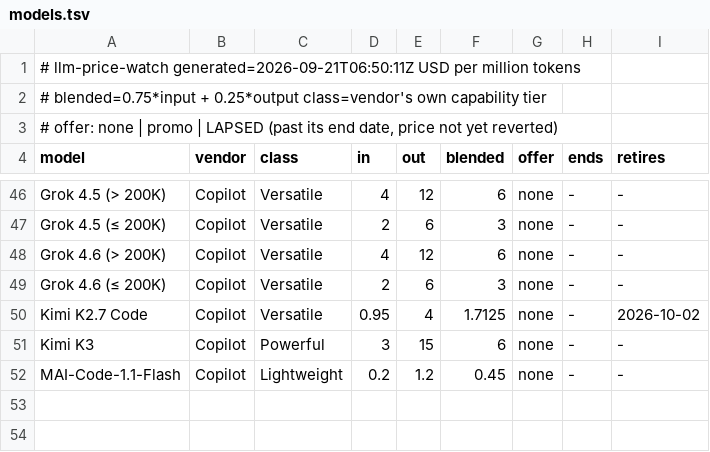
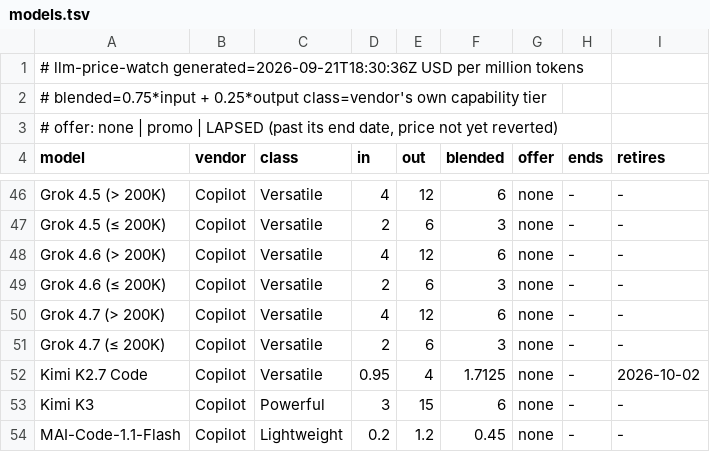
Before and after one commit to zrrbite/llm-price-watch, a TSV file: site/models.tsv, drawn as a sheet; only a part is shown, gaps mark what is left out.

```diff
--- a/site/models.tsv
+++ b/site/models.tsv
@@ -1,2 +1,2 @@
-# llm-price-watch  generated=2026-09-21T06:50:11Z  USD per million tokens
+# llm-price-watch  generated=2026-09-21T18:30:36Z  USD per million tokens
 # blended=0.75*input + 0.25*output  class=vendor's own capability tier
@@ -49,2 +49,4 @@ Grok 4.6 (> 200K)	Copilot	Versatile	4	12	6	none	-	-
 Grok 4.6 (≤ 200K)	Copilot	Versatile	2	6	3	none	-	-
+Grok 4.7 (> 200K)	Copilot	Versatile	4	12	6	none	-	-
+Grok 4.7 (≤ 200K)	Copilot	Versatile	2	6	3	none	-	-
 Kimi K2.7 Code	Copilot	Versatile	0.95	4	1.7125	none	-	2026-10-02
```
Also changed, not shown: 11 other files.
